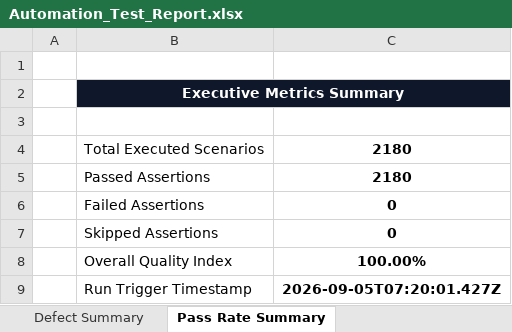
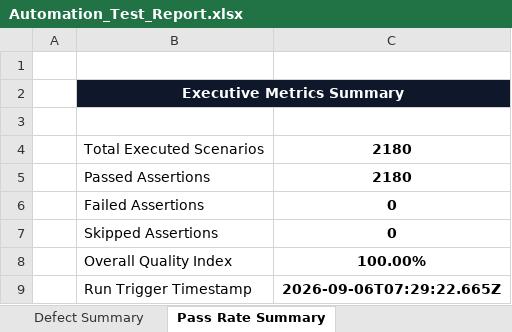
Before and after one commit to gogulamanikanta11/PantryMobileApp, an Excel workbook: reports/latest/Excel/Automation_Test_Report.xlsx, sheet Pass Rate Summary, drawn as a sheet; values as stored, in another font and other column widths than the file's, no borders; the diff names each change by its address in the sheet, - before the commit and + after, or states it on an @@ line.

```diff
--- a/reports/latest/Excel/Automation_Test_Report.xlsx (sheet Pass Rate Summary)
+++ b/reports/latest/Excel/Automation_Test_Report.xlsx (sheet Pass Rate Summary)
-C9: 2026-09-05T07:20:01.427Z
+C9: 2026-09-06T07:29:22.665Z
```
Also changed, not shown: sheet Executed Test Cases, sheet Passed Tests, reports/latest/Excel/Failed_Test_Cases.xlsx, reports/latest/Excel/Passed_Test_Cases.xlsx, 12 other files.
